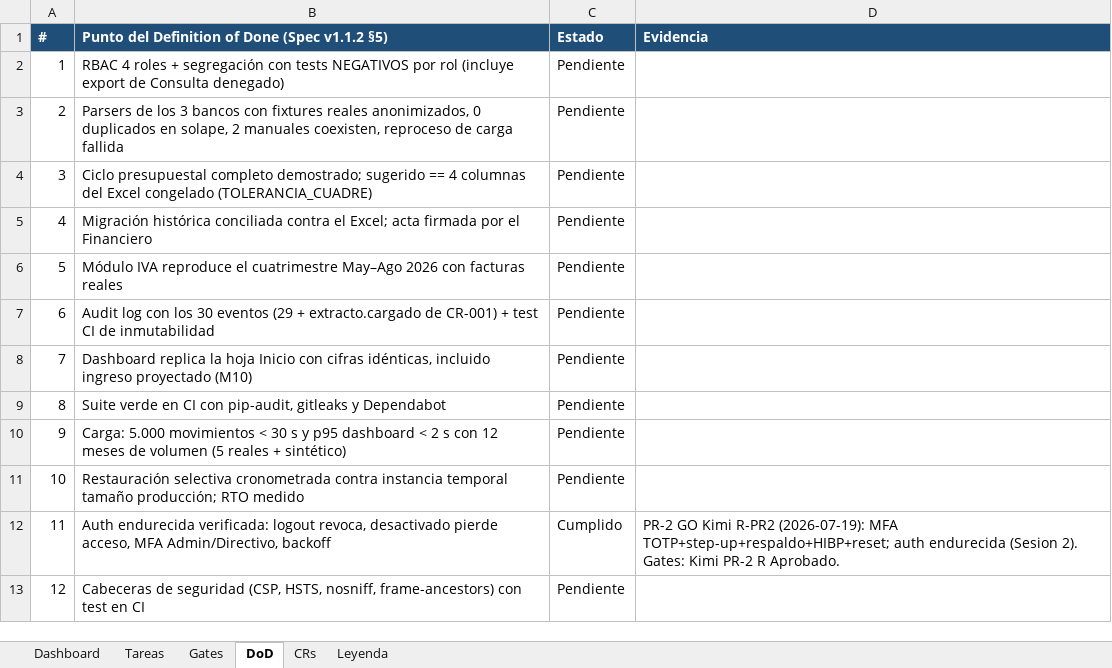
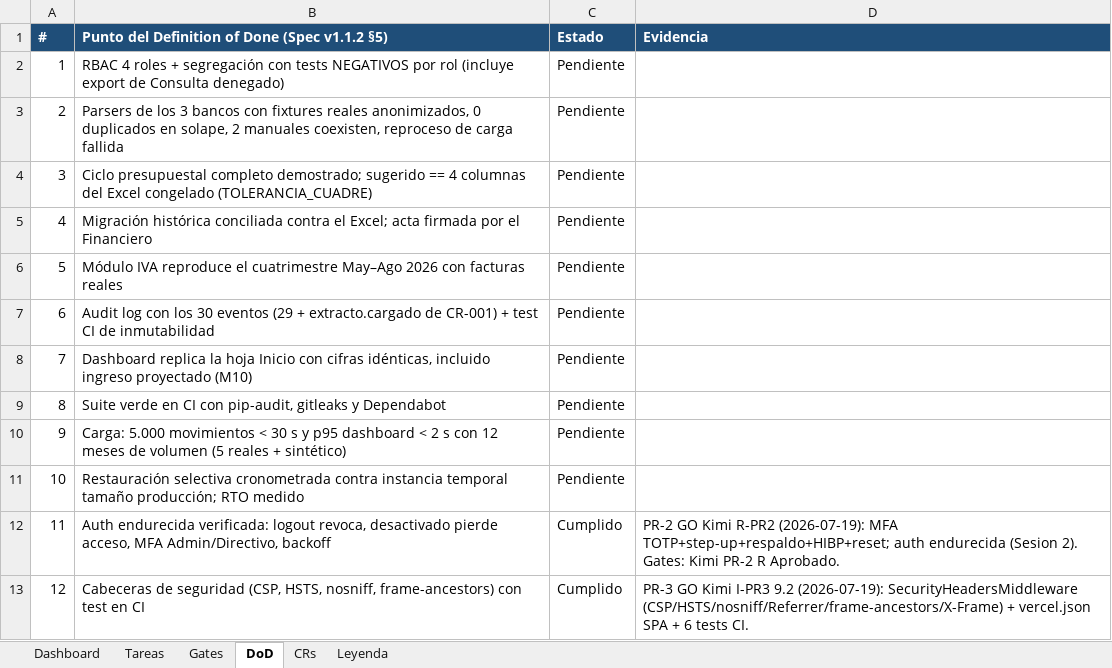
Before and after one commit to RoddosColombia/compas, an Excel workbook: docs/COMPAS_Control_Desarrollo.xlsx, sheet DoD, drawn as a sheet; values as stored, in another font and other column widths than the file's, no borders; the diff names each change by its address in the sheet, - before the commit and + after, or states it on an @@ line.

```diff
--- a/docs/COMPAS_Control_Desarrollo.xlsx (sheet DoD)
+++ b/docs/COMPAS_Control_Desarrollo.xlsx (sheet DoD)
-C13 (Estado): Pendiente
+C13 (Estado): Cumplido
-D13 (Evidencia): (empty)
+D13 (Evidencia): PR-3 GO Kimi I-PR3 9.2 (2026-07-19): SecurityHeadersMiddleware (CSP/HSTS/nosniff/Referrer/frame-ancestors/X-Frame) + vercel.json SPA + 6 tests CI.
```
Also changed, not shown: sheet Gates, sheet Tareas, 5 other files.
